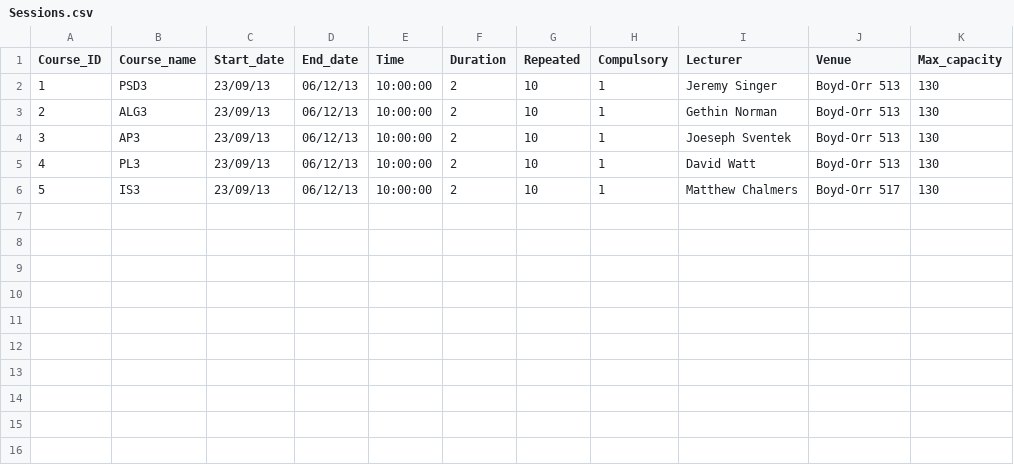
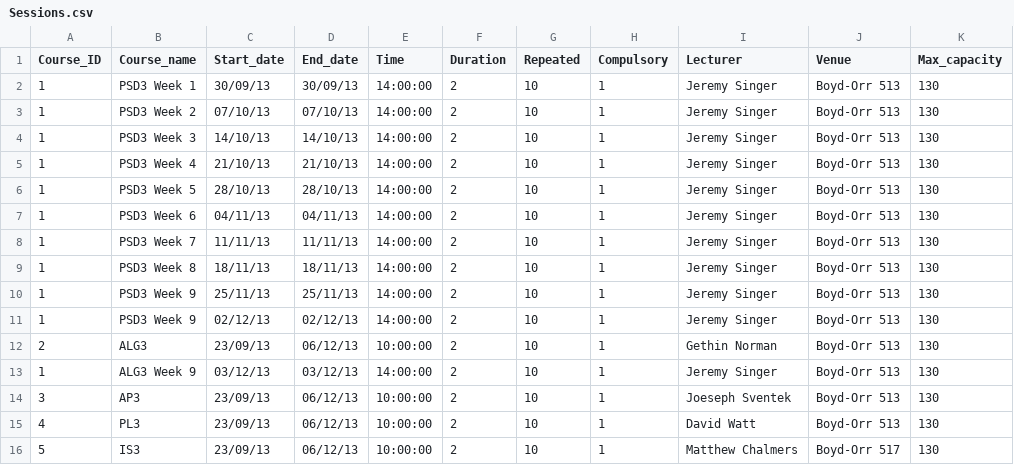
Before and after one commit to GUTeamU/PSD3-Sprint2, a CSV file: Sessions.csv, drawn as a sheet.

Commit message:
Added more sessions to the default data set

```diff
--- a/Sessions.csv
+++ b/Sessions.csv
@@ -1,4 +1,14 @@
 Course_ID;Course_name;Start_date;End_date;Time;Duration;Repeated;Compulsory;Lecturer;Venue;Max_capacity
-1;PSD3;23/09/13;06/12/13;10:00:00;2;10;1;Jeremy Singer;Boyd-Orr 513;130
+1;PSD3 Week 1;30/09/13;30/09/13;14:00:00;2;10;1;Jeremy Singer;Boyd-Orr 513;130
+1;PSD3 Week 2;07/10/13;07/10/13;14:00:00;2;10;1;Jeremy Singer;Boyd-Orr 513;130
+1;PSD3 Week 3;14/10/13;14/10/13;14:00:00;2;10;1;Jeremy Singer;Boyd-Orr 513;130
+1;PSD3 Week 4;21/10/13;21/10/13;14:00:00;2;10;1;Jeremy Singer;Boyd-Orr 513;130
+1;PSD3 Week 5;28/10/13;28/10/13;14:00:00;2;10;1;Jeremy Singer;Boyd-Orr 513;130
+1;PSD3 Week 6;04/11/13;04/11/13;14:00:00;2;10;1;Jeremy Singer;Boyd-Orr 513;130
+1;PSD3 Week 7;11/11/13;11/11/13;14:00:00;2;10;1;Jeremy Singer;Boyd-Orr 513;130
+1;PSD3 Week 8;18/11/13;18/11/13;14:00:00;2;10;1;Jeremy Singer;Boyd-Orr 513;130
+1;PSD3 Week 9;25/11/13;25/11/13;14:00:00;2;10;1;Jeremy Singer;Boyd-Orr 513;130
+1;PSD3 Week 9;02/12/13;02/12/13;14:00:00;2;10;1;Jeremy Singer;Boyd-Orr 513;130
 2;ALG3;23/09/13;06/12/13;10:00:00;2;10;1;Gethin Norman;Boyd-Orr 513;130
+1;ALG3 Week 9;03/12/13;03/12/13;14:00:00;2;10;1;Jeremy Singer;Boyd-Orr 513;130
 3;AP3;23/09/13;06/12/13;10:00:00;2;10;1;Joeseph Sventek;Boyd-Orr 513;130
```
